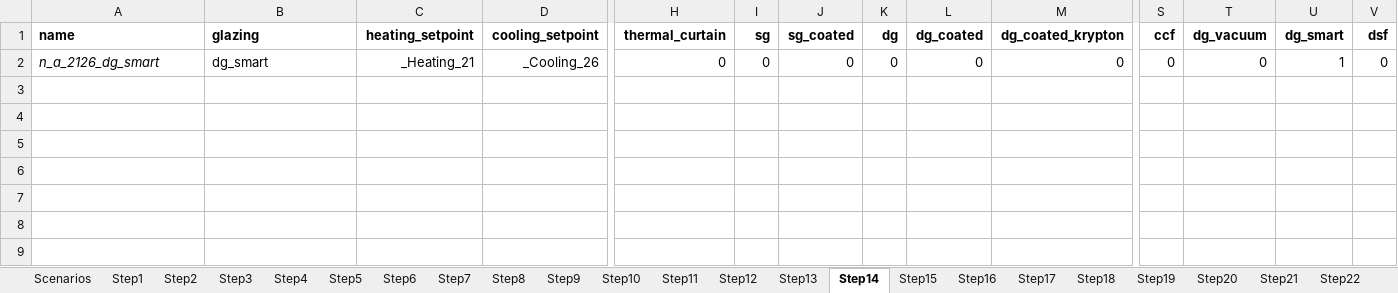
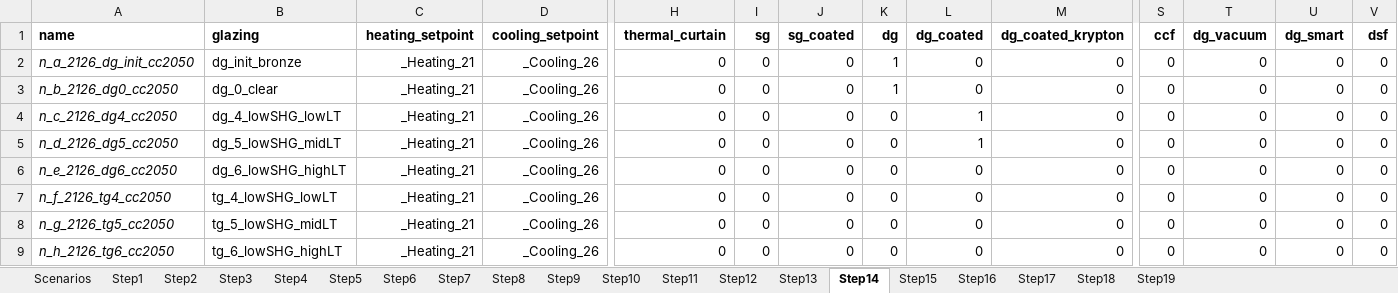
Before and after one commit to JeanSouv/LCA_IGUs, an Excel workbook: files/LCA_scenarios.xlsx, sheet Step14, drawn as a sheet; only a part is shown, gaps mark what is left out; values as stored, in another font and other column widths than the file's, no borders; conditional formats not drawn; addresses are those after the commit; rows hold the shown columns only; the diff names each change by its address in the sheet, - before the commit and + after, or states it on an @@ line.

```diff
--- a/files/LCA_scenarios.xlsx (sheet Step14)
+++ b/files/LCA_scenarios.xlsx (sheet Step14)
-sheet tab: Step20
-sheet tab: Step21
-sheet tab: Step22
+row 2: n_a_2126_dg_init_cc2050 | dg_init_bronze | _Heating_21 | _Cooling_26 | 0 | 0 | 0 | 1 | 0 | 0 | 0 | 0 | 0 | 0
-A3 (name): n_a_2126_dg_smart
+A3 (name): n_b_2126_dg0_cc2050
-B3 (glazing): dg_smart
+B3 (glazing): dg_0_clear
-K3 (dg): 0
+K3 (dg): 1
-U3 (dg_smart): 1
+U3 (dg_smart): 0
+row 4: n_c_2126_dg4_cc2050 | dg_4_lowSHG_lowLT | _Heating_21 | _Cooling_26 | 0 | 0 | 0 | 0 | 1 | 0 | 0 | 0 | 0 | 0
+row 5: n_d_2126_dg5_cc2050 | dg_5_lowSHG_midLT | _Heating_21 | _Cooling_26 | 0 | 0 | 0 | 0 | 1 | 0 | 0 | 0 | 0 | 0
+row 6: n_e_2126_dg6_cc2050 | dg_6_lowSHG_highLT | _Heating_21 | _Cooling_26 | 0 | 0 | 0 | 0 | 0 | 0 | 0 | 0 | 0 | 0
+row 7: n_f_2126_tg4_cc2050 | tg_4_lowSHG_lowLT | _Heating_21 | _Cooling_26 | 0 | 0 | 0 | 0 | 0 | 0 | 0 | 0 | 0 | 0
+row 8: n_g_2126_tg5_cc2050 | tg_5_lowSHG_midLT | _Heating_21 | _Cooling_26 | 0 | 0 | 0 | 0 | 0 | 0 | 0 | 0 | 0 | 0
+row 9: n_h_2126_tg6_cc2050 | tg_6_lowSHG_highLT | _Heating_21 | _Cooling_26 | 0 | 0 | 0 | 0 | 0 | 0 | 0 | 0 | 0 | 0
```
Also changed, not shown: sheet Step9, sheet Step11, sheet Step10, sheet Step12, sheet Step13, sheet Step15, 4 more sheets, files/LCI_CW_EoL.xlsx, 5 other files.
